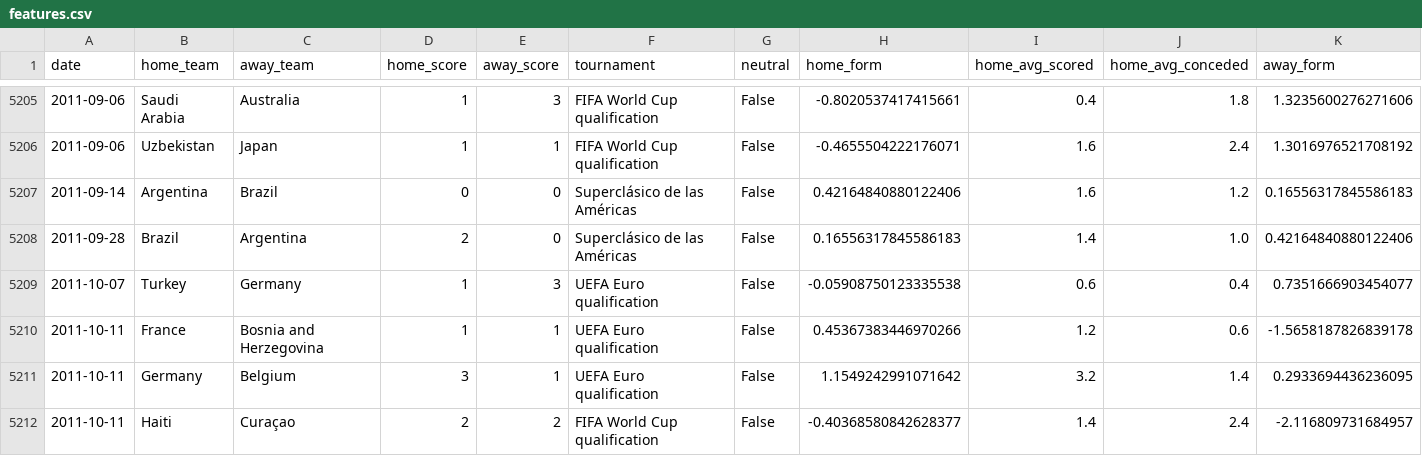
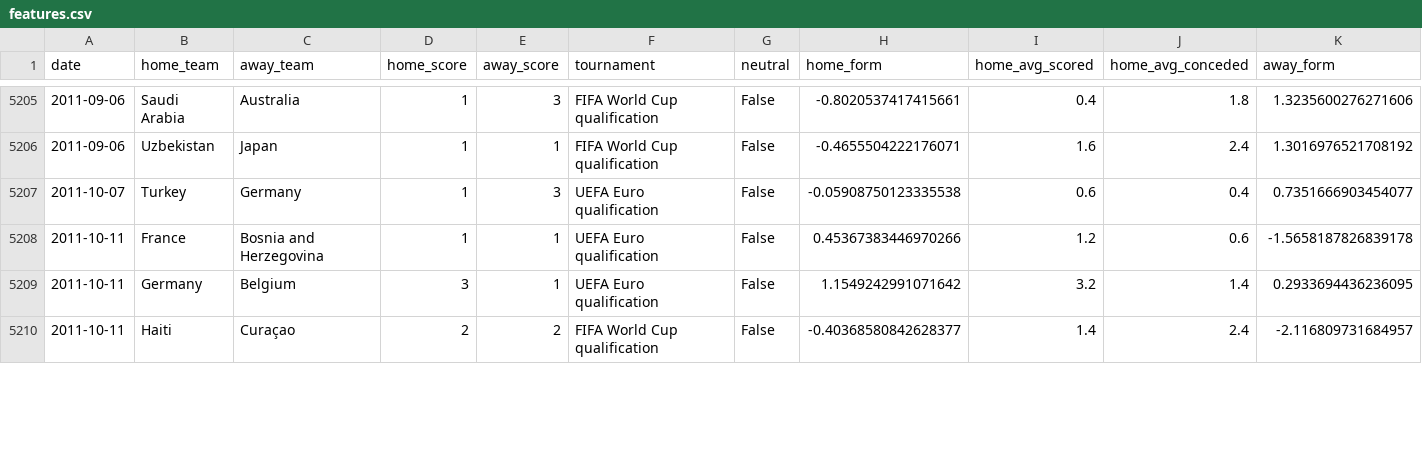
Before and after one commit to kawtareg/worldcup2026, a CSV file: data/processed/features.csv, drawn as a sheet; only a part is shown, gaps mark what is left out; rows hold the shown columns only; the diff covers the shown part only; the diff names each change by its address in the sheet, - before the commit and + after, or states it on an @@ line.

```diff
--- a/data/processed/features.csv
+++ b/data/processed/features.csv
-row 5207: 2011-09-14 | Argentina | Brazil | 0 | 0 | Superclásico de las Américas | False | 0.42164840880122406 | 1.6 | 1.2 | 0.16556317845586183
-row 5208: 2011-09-28 | Brazil | Argentina | 2 | 0 | Superclásico de las Américas | False | 0.16556317845586183 | 1.4 | 1.0 | 0.42164840880122406
```
Also changed, not shown: 2 removed rows and 71 edited cells elsewhere in this file, 1 other file.
